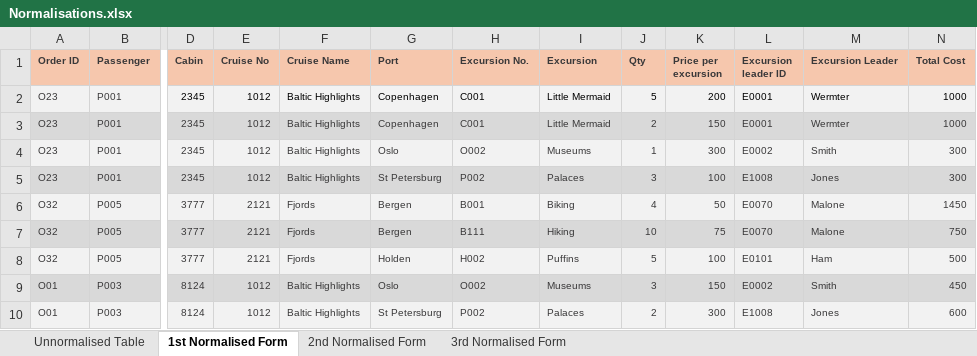
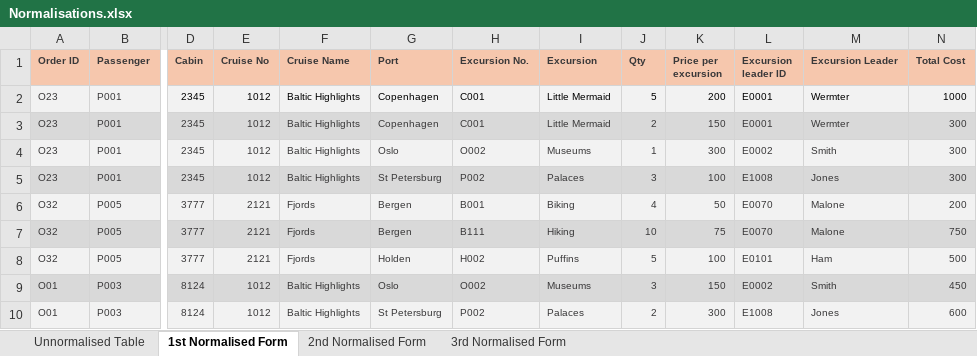
Before and after one commit to ulas27/455-database-assigment, an Excel workbook: Normalisations.xlsx, sheet 1st Normalised Form, drawn as a sheet; only a part is shown, gaps mark what is left out; values as stored, in another font and other column widths than the file's, no borders; the diff names each change by its address in the sheet, - before the commit and + after, or states it on an @@ line.

```diff
--- a/Normalisations.xlsx (sheet 1st Normalised Form)
+++ b/Normalisations.xlsx (sheet 1st Normalised Form)
-N3 (Total Cost): 1000
+N3 (Total Cost): 300
-N6 (Total Cost): 1450
+N6 (Total Cost): 200
```
Also changed, not shown: sheet 2nd Normalised Form, sheet 3rd Normalised Form.
